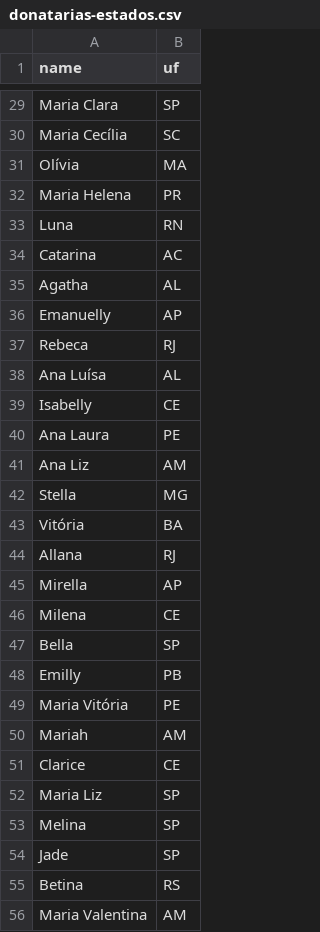
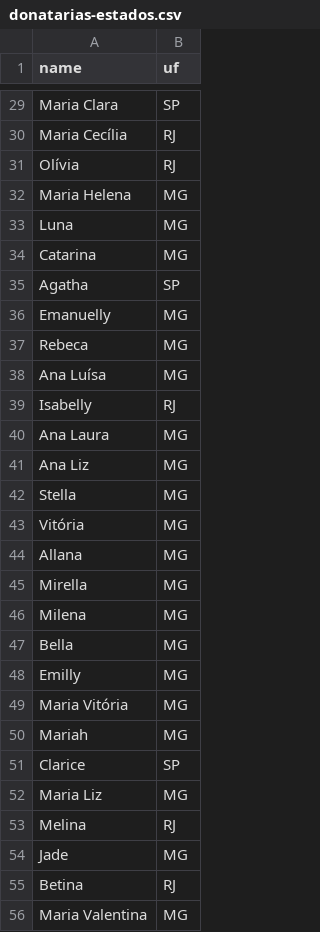
Before and after one commit to wbfreitas/fiap-datalake, a CSV file: csv-data/donatarias-estados.csv, drawn as a sheet; only a part is shown, gaps mark what is left out; the diff covers the shown part only.

```diff
--- a/csv-data/donatarias-estados.csv
+++ b/csv-data/donatarias-estados.csv
@@ -29,28 +29,28 @@
 "Maria Clara","SP"
-"Maria Cecília","SC"
-"Olívia","MA"
-"Maria Helena","PR"
-"Luna","RN"
-"Catarina","AC"
-" Agatha","AL"
-" Emanuelly","AP"
-"Rebeca","RJ"
-"Ana Luísa","AL"
-"Isabelly","CE"
-"Ana Laura","PE"
-"Ana Liz","AM"
+"Maria Cecília","RJ"
+"Olívia","RJ"
+"Maria Helena","MG"
+"Luna","MG"
+"Catarina","MG"
+" Agatha","SP"
+" Emanuelly","MG"
+"Rebeca","MG"
+"Ana Luísa","MG"
+"Isabelly","RJ"
+"Ana Laura","MG"
+"Ana Liz","MG"
 "Stella","MG"
-"Vitória","BA"
-"Allana","RJ"
-"Mirella","AP"
-"Milena","CE"
-"Bella","SP"
-"Emilly","PB"
-"Maria Vitória","PE"
-"Mariah","AM"
-"Clarice","CE"
-"Maria Liz","SP"
-"Melina","SP"
-"Jade","SP"
-"Betina","RS"
-"Maria Valentina","AM"
+"Vitória","MG"
+"Allana","MG"
+"Mirella","MG"
+"Milena","MG"
+"Bella","MG"
+"Emilly","MG"
+"Maria Vitória","MG"
+"Mariah","MG"
+"Clarice","SP"
+"Maria Liz","MG"
+"Melina","RJ"
+"Jade","MG"
+"Betina","RJ"
+"Maria Valentina","MG"
```
Also changed, not shown: 41 edited cells elsewhere in this file, csv-data/doadoras-blhs.csv, csv-data/doadoras-estados.csv, 4 other files.
